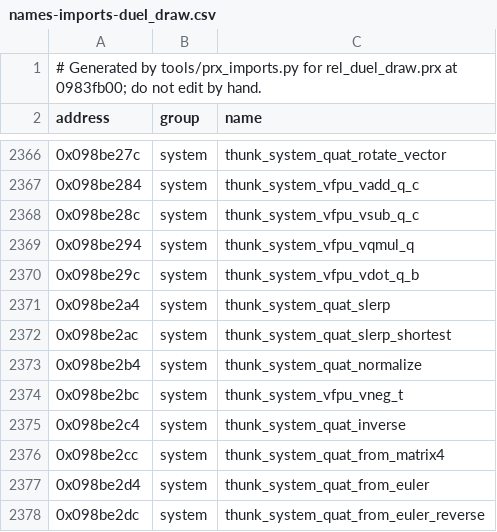
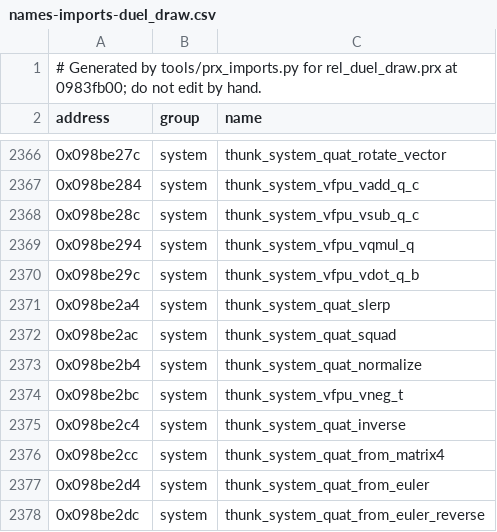
Before and after one commit to Tim-campy/ygo-gx-tagforce3-re, a CSV file: re/names-imports-duel_draw.csv, drawn as a sheet; only a part is shown, gaps mark what is left out.

```diff
--- a/re/names-imports-duel_draw.csv
+++ b/re/names-imports-duel_draw.csv
@@ -2371,3 +2371,3 @@ address,group,name
 0x098be2a4,system,thunk_system_quat_slerp
-0x098be2ac,system,thunk_system_quat_slerp_shortest
+0x098be2ac,system,thunk_system_quat_squad
 0x098be2b4,system,thunk_system_quat_normalize
```
Also changed, not shown: re/names-imports-duel_eng.csv, re/names-imports-rel_deck.csv, 19 other files.
